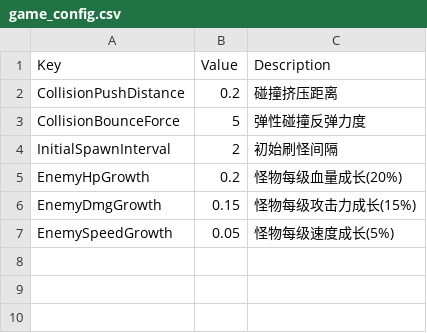
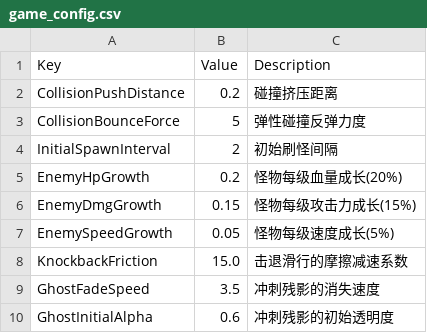
Before and after one commit to Sikrik/ECS_Exercises, a CSV file: Assets/Resources/Configs/game_config.csv, drawn as a sheet; the diff names each change by its address in the sheet, - before the commit and + after, or states it on an @@ line.

```diff
--- a/Assets/Resources/Configs/game_config.csv
+++ b/Assets/Resources/Configs/game_config.csv
+row 8: KnockbackFriction | 15.0 | 击退滑行的摩擦减速系数
+row 9: GhostFadeSpeed | 3.5 | 冲刺残影的消失速度
+row 10: GhostInitialAlpha | 0.6 | 冲刺残影的初始透明度
```
Also changed, not shown: Assets/Resources/Configs/Enemy_config.csv, Assets/Resources/Configs/Player_config.csv, 10 other files.
